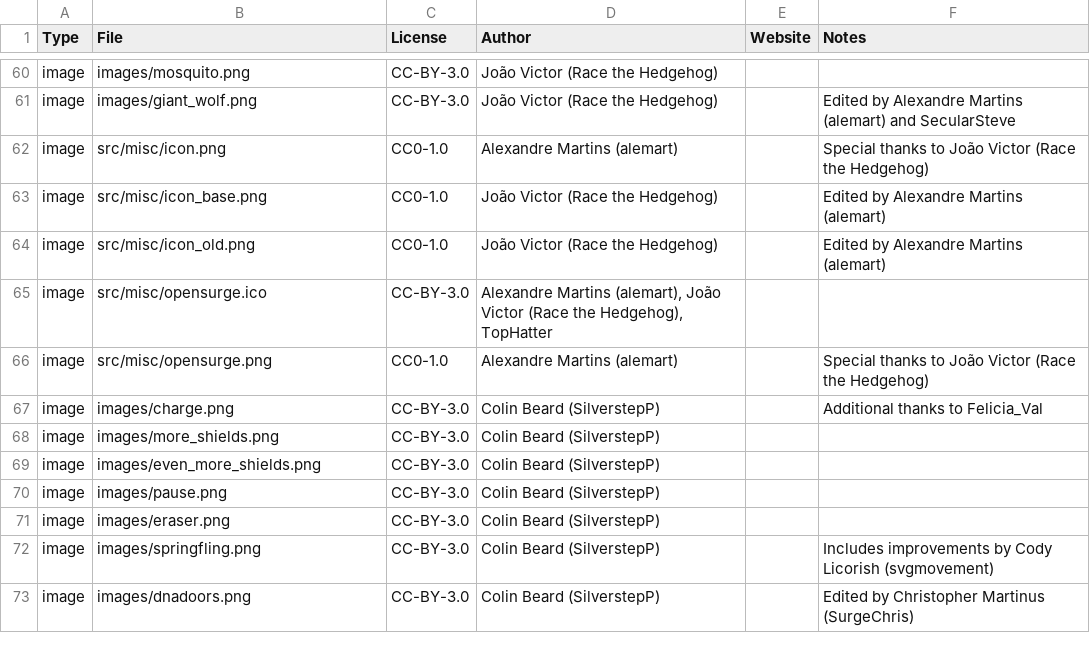
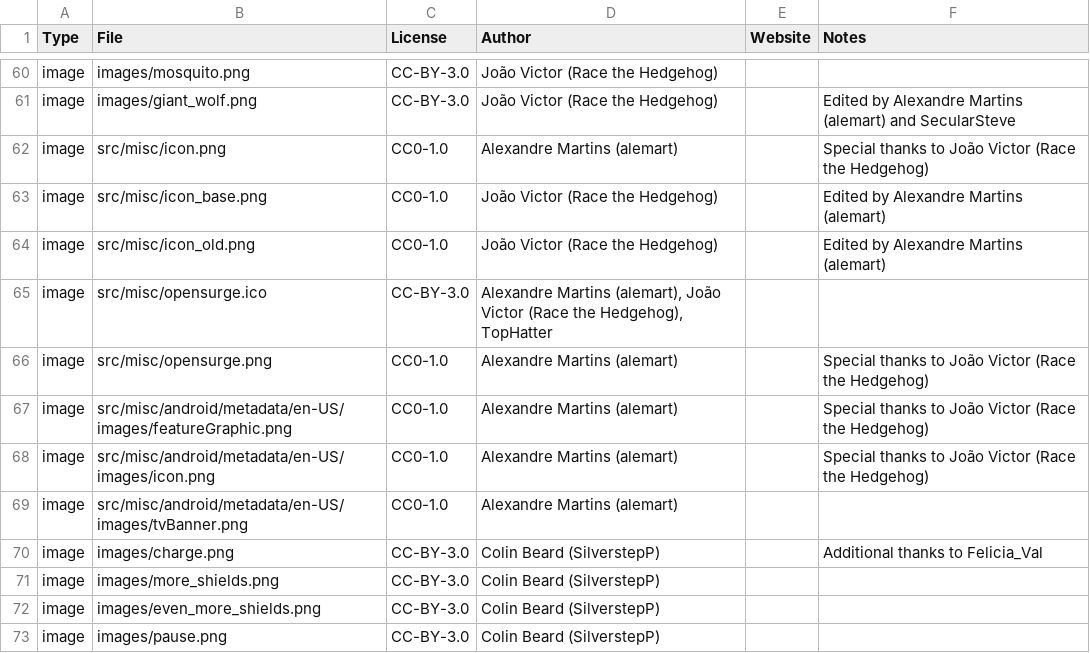
Before and after one commit to alemart/opensurge, a CSV file: src/misc/copyright_data.csv, drawn as a sheet; only a part is shown, gaps mark what is left out; the shorter side is filled out with more unchanged rows.

Commit message:
Add metadata for Android

```diff
--- a/src/misc/copyright_data.csv
+++ b/src/misc/copyright_data.csv
@@ -66,2 +66,5 @@ image;src/misc/opensurge.ico;CC-BY-3.0;Alexandre Martins (alemart), João Victor
 image;src/misc/opensurge.png;CC0-1.0;Alexandre Martins (alemart);;Special thanks to João Victor (Race the Hedgehog)
+image;src/misc/android/metadata/en-US/images/featureGraphic.png;CC0-1.0;Alexandre Martins (alemart);;Special thanks to João Victor (Race the Hedgehog)
+image;src/misc/android/metadata/en-US/images/icon.png;CC0-1.0;Alexandre Martins (alemart);;Special thanks to João Victor (Race the Hedgehog)
+image;src/misc/android/metadata/en-US/images/tvBanner.png;CC0-1.0;Alexandre Martins (alemart);;
 image;images/charge.png;CC-BY-3.0;Colin Beard (SilverstepP);;Additional thanks to Felicia_Val
```
Also changed, not shown: 16 other files.
